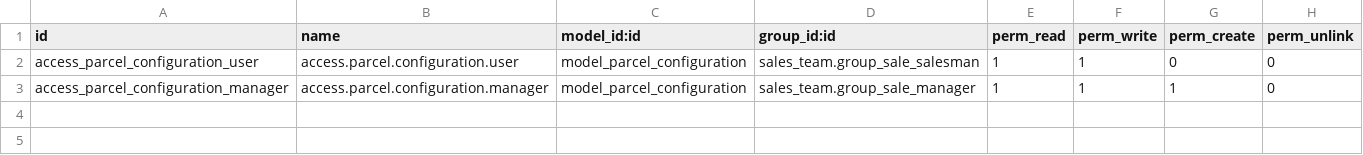
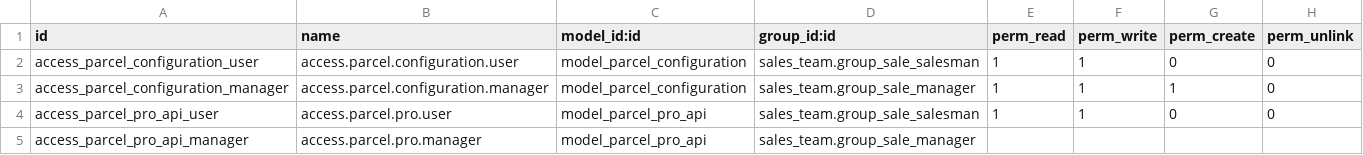
Before and after one commit to ariagems/parcel_pro_dev, a CSV file: parcel_pro/security/ir.model.access.csv, drawn as a sheet; the diff names each change by its address in the sheet, - before the commit and + after, or states it on an @@ line.

```diff
--- a/parcel_pro/security/ir.model.access.csv
+++ b/parcel_pro/security/ir.model.access.csv
+row 4: access_parcel_pro_api_user | access.parcel.pro.user | model_parcel_pro_api | sales_team.group_sale_salesman | 1 | 1 | 0 | 0
+row 5: access_parcel_pro_api_manager | access.parcel.pro.manager | model_parcel_pro_api | sales_team.group_sale_manager
```
Also changed, not shown: 21 other files.
